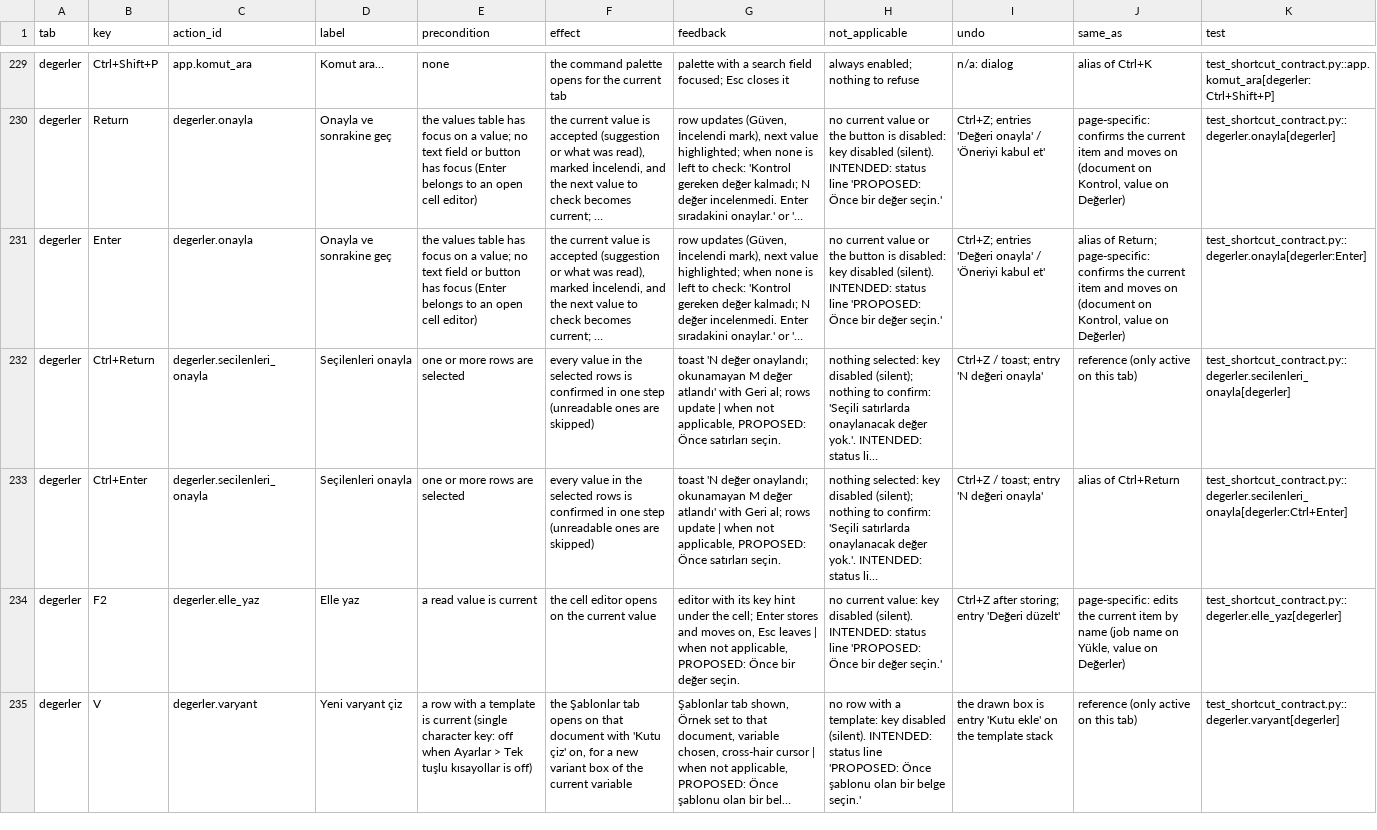
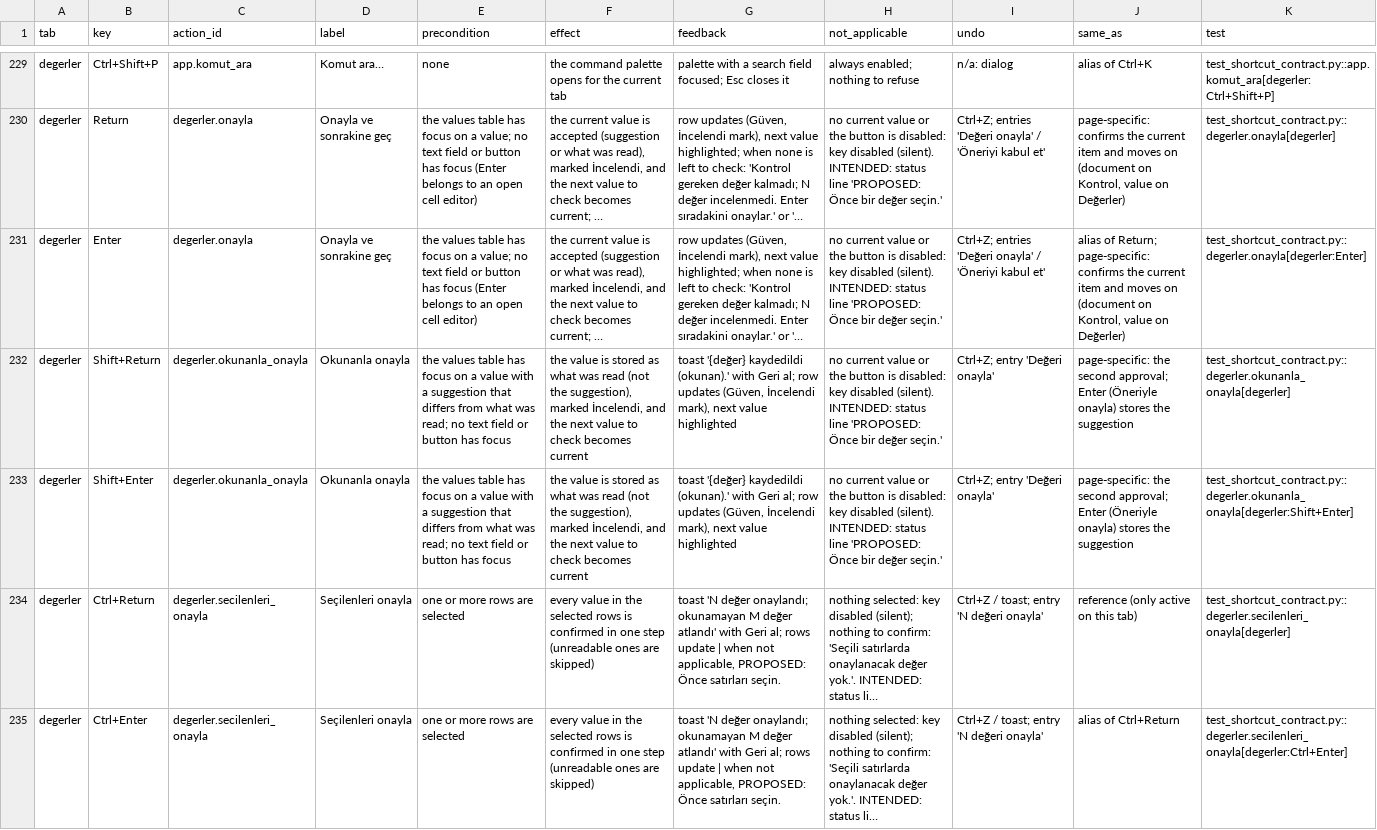
Before and after one commit to ZackHaronOriginal/Evrakci, a TSV file: docs/ui-goal/shortcut-contract.tsv, drawn as a sheet; only a part is shown, gaps mark what is left out; the shorter side is filled out with more unchanged rows; long unchanged cells end in …; the diff names each change by its address in the sheet, - before the commit and + after, or states it on an @@ line.

```diff
--- a/docs/ui-goal/shortcut-contract.tsv
+++ b/docs/ui-goal/shortcut-contract.tsv
+row 232: degerler | Shift+Return | degerler.okunanla_onayla | Okunanla onayla | the values table has focus on a value with a suggestion that differs from what was read; no text field or button has focus | the value is stored as what was read (not the suggestion), marked İncelendi, and the next value to check becomes current | toast '{değer} kaydedildi (okunan).' with Geri al; row updates (Güven, İncelendi mark), next value highlighted | no current value or the button is disabled: key disabled (silent). INTENDED: status line 'PROPOSED: Önce bir değer seçin.' | Ctrl+Z; entry 'Değeri onayla' | page-specific: the second approval; Enter (Öneriyle onayla) stores the suggestion | test_shortcut_contract.py::degerler.okunanla_onayla[degerler]
+row 233: degerler | Shift+Enter | degerler.okunanla_onayla | Okunanla onayla | the values table has focus on a value with a suggestion that differs from what was read; no text field or button has focus | the value is stored as what was read (not the suggestion), marked İncelendi, and the next value to check becomes current | toast '{değer} kaydedildi (okunan).' with Geri al; row updates (Güven, İncelendi mark), next value highlighted | no current value or the button is disabled: key disabled (silent). INTENDED: status line 'PROPOSED: Önce bir değer seçin.' | Ctrl+Z; entry 'Değeri onayla' | page-specific: the second approval; Enter (Öneriyle onayla) stores the suggestion | test_shortcut_contract.py::degerler.okunanla_onayla[degerler:Shift+Enter]
```
Also changed, not shown: docs/ui-goal/action-paths.tsv, 13 other files.
